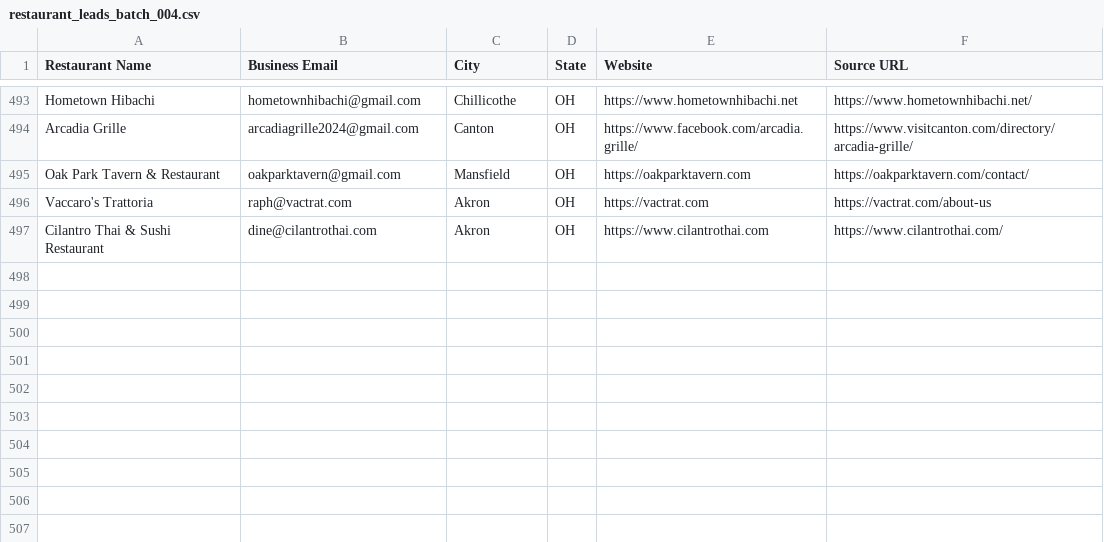
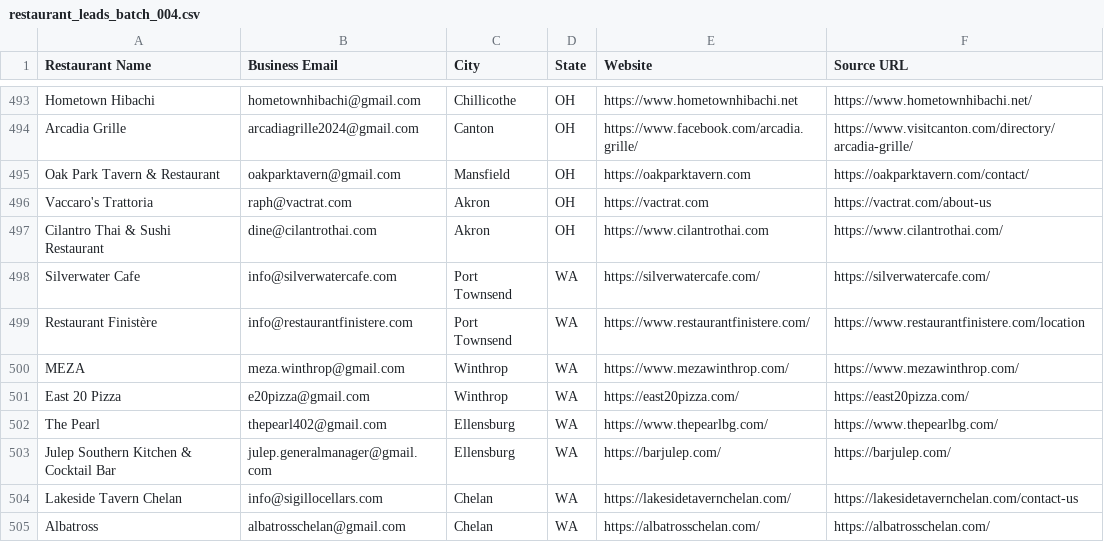
Before and after one commit to Kushams/BEFRS-OUTREACH, a CSV file: data/restaurant_leads_batch_004.csv, drawn as a sheet; only a part is shown, gaps mark what is left out; the diff names each change by its address in the sheet, - before the commit and + after, or states it on an @@ line.

```diff
--- a/data/restaurant_leads_batch_004.csv
+++ b/data/restaurant_leads_batch_004.csv
+row 498: Silverwater Cafe | info@silverwatercafe.com | Port Townsend | WA | https://silverwatercafe.com/ | https://silverwatercafe.com/
+row 499: Restaurant Finistère | info@restaurantfinistere.com | Port Townsend | WA | https://www.restaurantfinistere.com/ | https://www.restaurantfinistere.com/location
+row 500: MEZA | meza.winthrop@gmail.com | Winthrop | WA | https://www.mezawinthrop.com/ | https://www.mezawinthrop.com/
+row 501: East 20 Pizza | e20pizza@gmail.com | Winthrop | WA | https://east20pizza.com/ | https://east20pizza.com/
+row 502: The Pearl | thepearl402@gmail.com | Ellensburg | WA | https://www.thepearlbg.com/ | https://www.thepearlbg.com/
+row 503: Julep Southern Kitchen & Cocktail Bar | julep.generalmanager@gmail.com | Ellensburg | WA | https://barjulep.com/ | https://barjulep.com/
+row 504: Lakeside Tavern Chelan | info@sigillocellars.com | Chelan | WA | https://lakesidetavernchelan.com/ | https://lakesidetavernchelan.com/contact-us
+row 505: Albatross | albatrosschelan@gmail.com | Chelan | WA | https://albatrosschelan.com/ | https://albatrosschelan.com/
```
